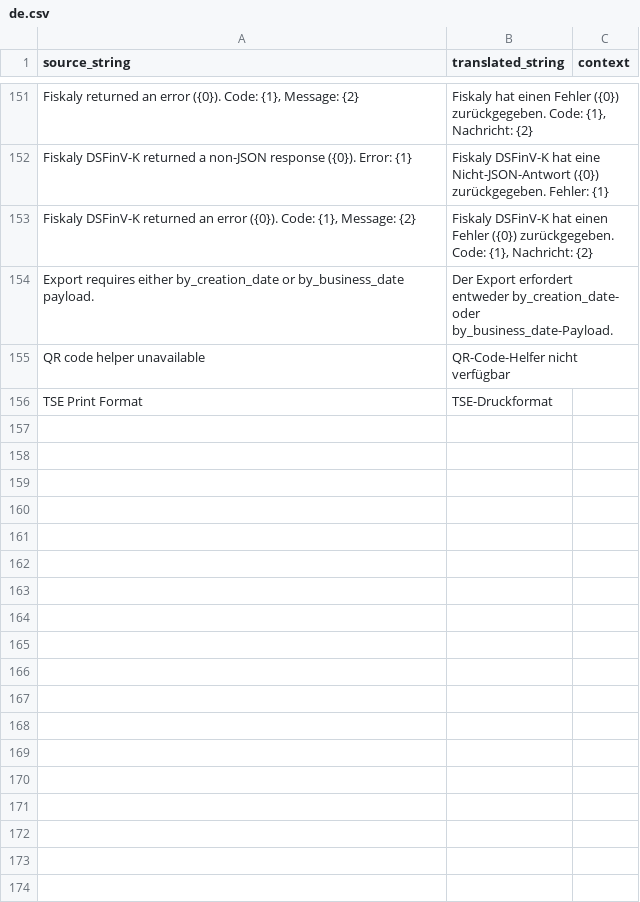
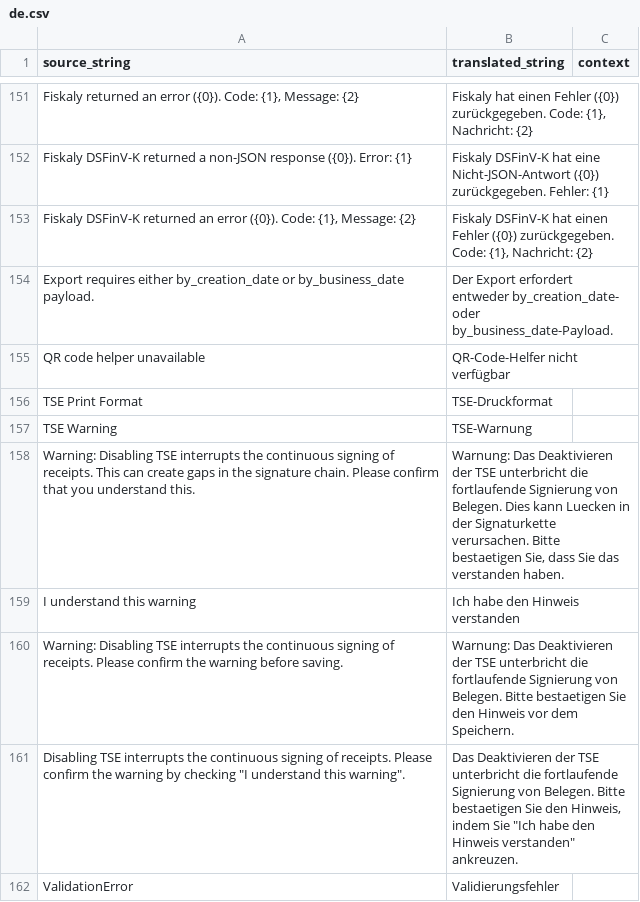
Before and after one commit to Rocket-Quack/erpnext_tse, a CSV file: erpnext_tse/erpnext_tse/translations/de.csv, drawn as a sheet; only a part is shown, gaps mark what is left out; the diff names each change by its address in the sheet, - before the commit and + after, or states it on an @@ line.

```diff
--- a/erpnext_tse/erpnext_tse/translations/de.csv
+++ b/erpnext_tse/erpnext_tse/translations/de.csv
+row 157: TSE Warning | TSE-Warnung
+row 158: Warning: Disabling TSE interrupts the continuous signing of receipts. This can create gaps in the signature chain. Please confirm that you understand this. | Warnung: Das Deaktivieren der TSE unterbricht die fortlaufende Signierung von Belegen. Dies kann Luecken in der Signaturkette verursachen. Bitte bestaetigen Sie, dass Sie das verstanden haben.
+row 159: I understand this warning | Ich habe den Hinweis verstanden
+row 160: Warning: Disabling TSE interrupts the continuous signing of receipts. Please confirm the warning before saving. | Warnung: Das Deaktivieren der TSE unterbricht die fortlaufende Signierung von Belegen. Bitte bestaetigen Sie den Hinweis vor dem Speichern.
+row 161: Disabling TSE interrupts the continuous signing of receipts. Please confirm the warning by checking "I understand this warning". | Das Deaktivieren der TSE unterbricht die fortlaufende Signierung von Belegen. Bitte bestaetigen Sie den Hinweis, indem Sie "Ich habe den Hinweis verstanden" ankreuzen.
+row 162: ValidationError | Validierungsfehler
```
Also changed, not shown: 4 other files.
